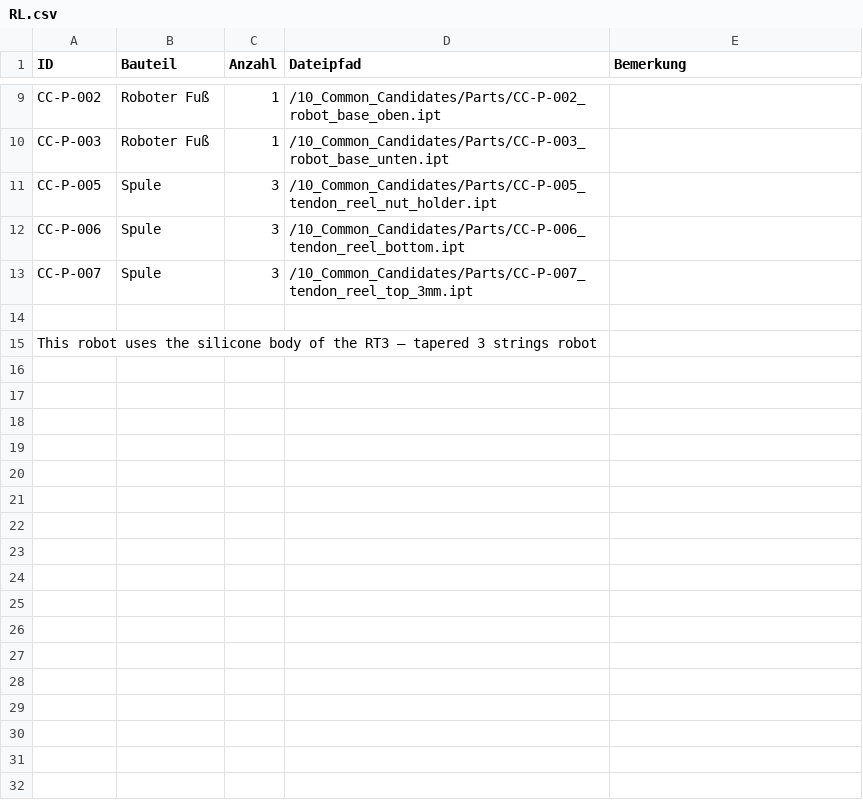
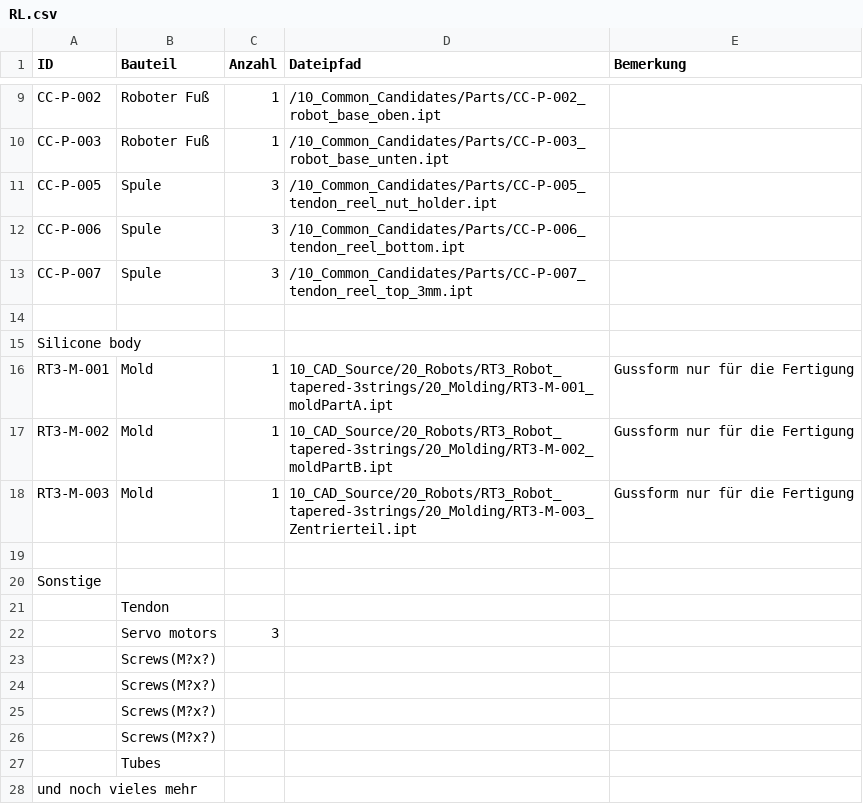
Before and after one commit to SoftRobotics-MuM/docs, a CSV file: Hardware/bom/RL.csv, drawn as a sheet; only a part is shown, gaps mark what is left out.

Commit message:
Update RL.csv

```diff
--- a/Hardware/bom/RL.csv
+++ b/Hardware/bom/RL.csv
@@ -14,2 +14,15 @@ CC-P-007,Spule,3,/10_Common_Candidates/Parts/CC-P-007_tendon_reel_top_3mm.ipt,
 ,,,,
-This robot uses the silicone body of the RT3 – tapered 3 strings robot,,,,
+Silicone body,,,,
+RT3-M-001,Mold,1,10_CAD_Source/20_Robots/RT3_Robot_tapered-3strings/20_Molding/RT3-M-001_moldPartA.ipt,Gussform nur für die Fertigung
+RT3-M-002,Mold,1,10_CAD_Source/20_Robots/RT3_Robot_tapered-3strings/20_Molding/RT3-M-002_moldPartB.ipt,Gussform nur für die Fertigung
+RT3-M-003,Mold,1,10_CAD_Source/20_Robots/RT3_Robot_tapered-3strings/20_Molding/RT3-M-003_Zentrierteil.ipt,Gussform nur für die Fertigung
+,,,,
+Sonstige,,,,
+,Tendon,,,
+,Servo motors,3,,
+,Screws(M?x?),,,
+,Screws(M?x?),,,
+,Screws(M?x?),,,
+,Screws(M?x?),,,
+,Tubes,,,
+und noch vieles mehr,,,,
```
